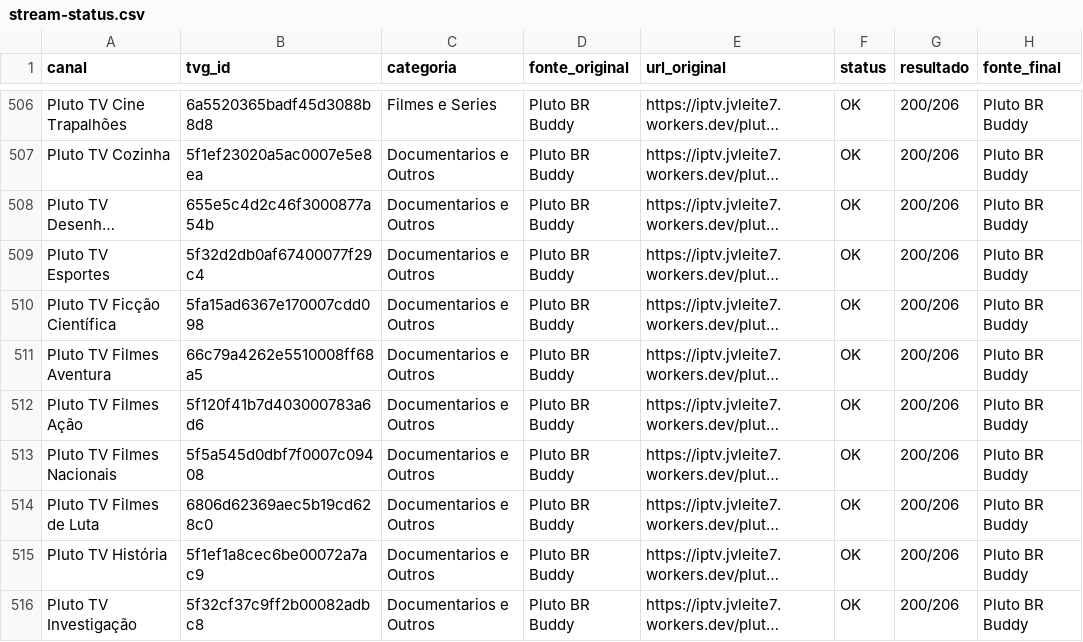
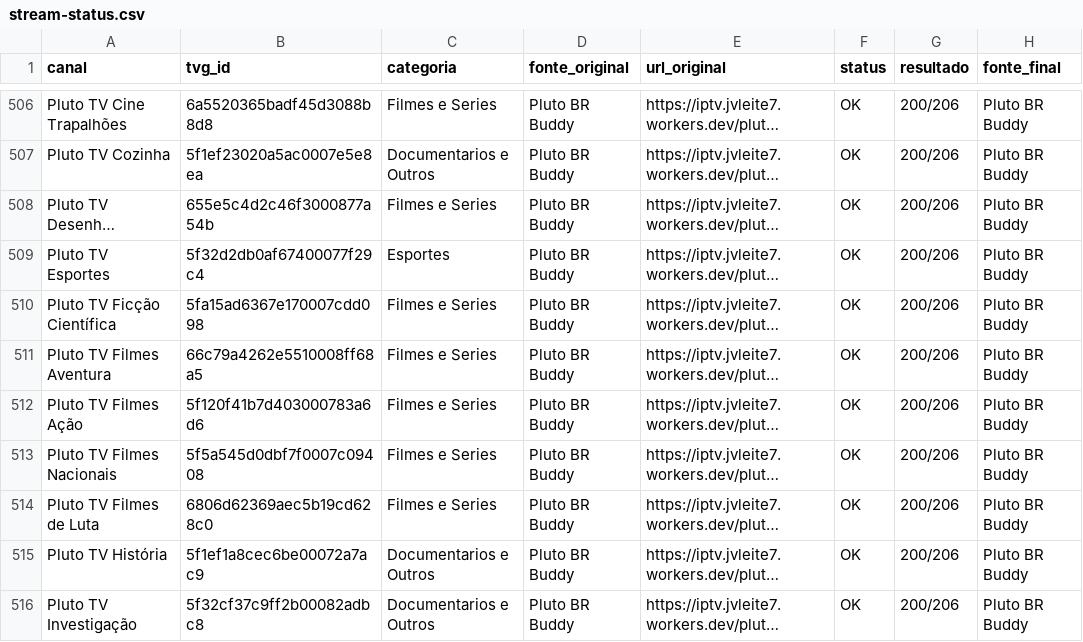
Before and after one commit to feijaum/iptv, a CSV file: stream-status.csv, drawn as a sheet; only a part is shown, gaps mark what is left out; long unchanged cells end in …; the diff covers the shown part only; the diff names each change by its address in the sheet, - before the commit and + after, or states it on an @@ line.

```diff
--- a/stream-status.csv
+++ b/stream-status.csv
-C508 (categoria): Documentarios e Outros
+C508 (categoria): Filmes e Series
-C509 (categoria): Documentarios e Outros
+C509 (categoria): Esportes
-C510:C514 (categoria): Documentarios e Outros
+C510:C514 (categoria): Filmes e Series
```
Also changed, not shown: 116 edited cells elsewhere in this file, candidate-status.csv, 3 other files.
